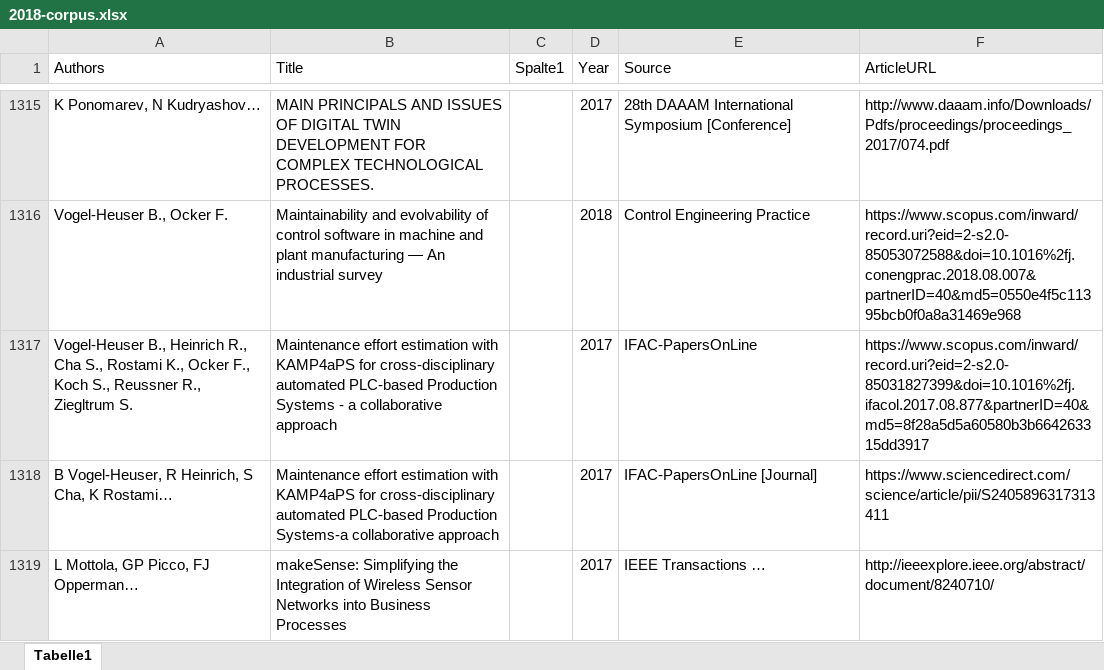
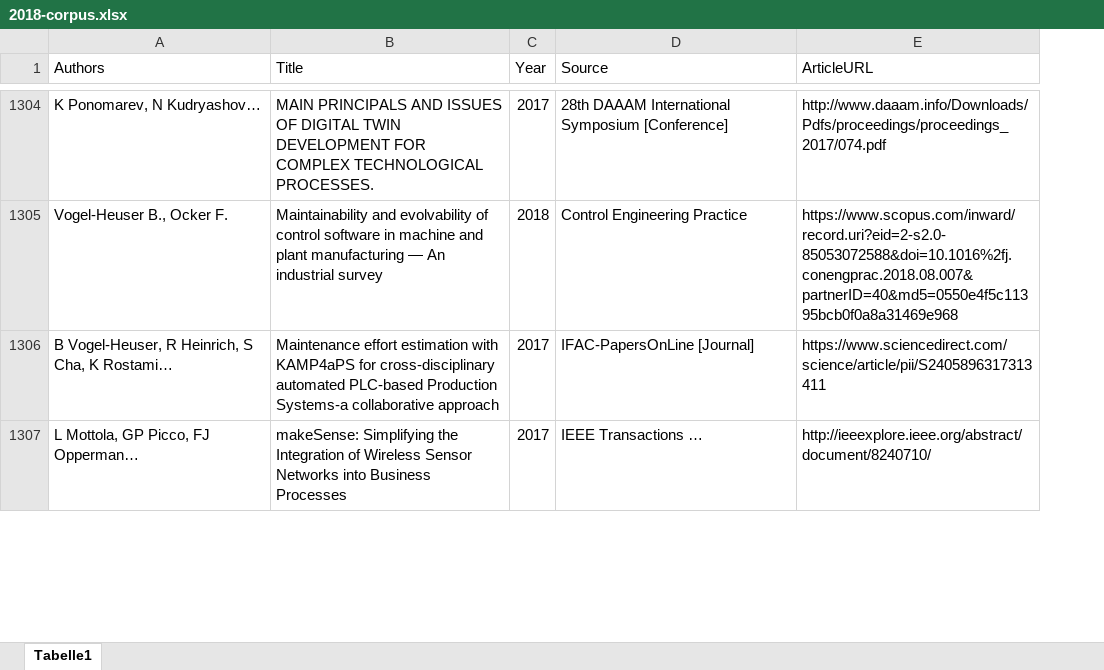
Before and after one commit to gemoc/gemoc.github.io, an Excel workbook: modeling4Industry4.0/data/2018-corpus.xlsx, sheet Tabelle1, drawn as a sheet; only a part is shown, gaps mark what is left out; values as stored, in another font and other column widths than the file's, no borders; table styles not drawn; removed rows and columns are numbered as before the commit, all else as after; the diff covers the shown part only; the diff names each change by its address in the sheet, - before the commit and + after, or states it on an @@ line.

```diff
--- a/modeling4Industry4.0/data/2018-corpus.xlsx (sheet Tabelle1)
+++ b/modeling4Industry4.0/data/2018-corpus.xlsx (sheet Tabelle1)
-column C (Spalte1), empty
-row 1317: Vogel-Heuser B., Heinrich R., Cha S., Rostami K., Ocker F., Koch S., Reussner R., Ziegltrum S. | Maintenance effort estimation with KAMP4aPS for cross-disciplinary automated PLC-based Production Systems - a collaborative approach |  | 2017 | IFAC-PapersOnLine | https://www.scopus.com/inward/record.uri?eid=2-s2.0-85031827399&doi=10.1016%2fj.ifacol.2017.08.877&partnerID=40&md5=8f28a5d5a60580b3b664263315dd3917
```
Also changed, not shown: 8 added rows and 28 removed rows elsewhere in this sheet.
